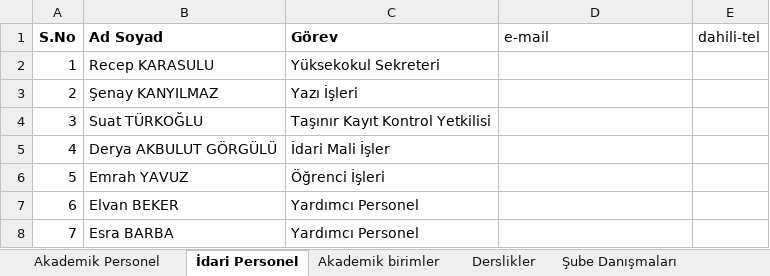
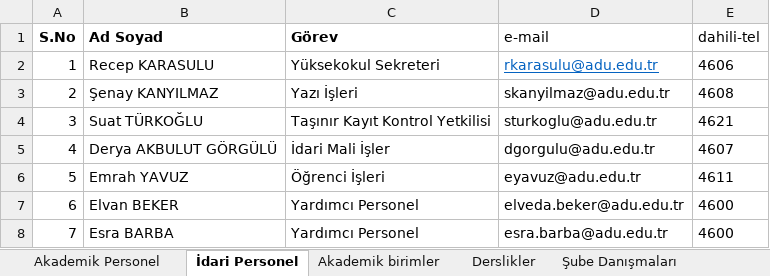
Before and after one commit to rkorkut70/okul-portal, an Excel workbook: docs/okul_bilgi.xlsx, sheet İdari Personel, drawn as a sheet; values as stored, in another font and other column widths than the file's, no borders; the diff names each change by its address in the sheet, - before the commit and + after, or states it on an @@ line.

Commit message:
feat: Telefon Rehberi.docx dahili telefonlari Excel ve portala islendi

```diff
--- a/docs/okul_bilgi.xlsx (sheet İdari Personel)
+++ b/docs/okul_bilgi.xlsx (sheet İdari Personel)
-D2 (e-mail): (empty)
+D2 (e-mail): rkarasulu@adu.edu.tr
-E2 (dahili-tel): (empty)
+E2 (dahili-tel): 4606
-D3 (e-mail): (empty)
+D3 (e-mail): skanyilmaz@adu.edu.tr
-E3 (dahili-tel): (empty)
+E3 (dahili-tel): 4608
-D4 (e-mail): (empty)
+D4 (e-mail): sturkoglu@adu.edu.tr
-E4 (dahili-tel): (empty)
+E4 (dahili-tel): 4621
-D5 (e-mail): (empty)
+D5 (e-mail): dgorgulu@adu.edu.tr
-E5 (dahili-tel): (empty)
+E5 (dahili-tel): 4607
-D6 (e-mail): (empty)
+D6 (e-mail): eyavuz@adu.edu.tr
-E6 (dahili-tel): (empty)
+E6 (dahili-tel): 4611
-D7 (e-mail): (empty)
+D7 (e-mail): elveda.beker@adu.edu.tr
-E7:E8 (dahili-tel): (empty)
+E7:E8 (dahili-tel): 4600
-D8 (e-mail): (empty)
+D8 (e-mail): esra.barba@adu.edu.tr
```
Also changed, not shown: sheet Akademik Personel, other sheet tabs, 5 other files.
